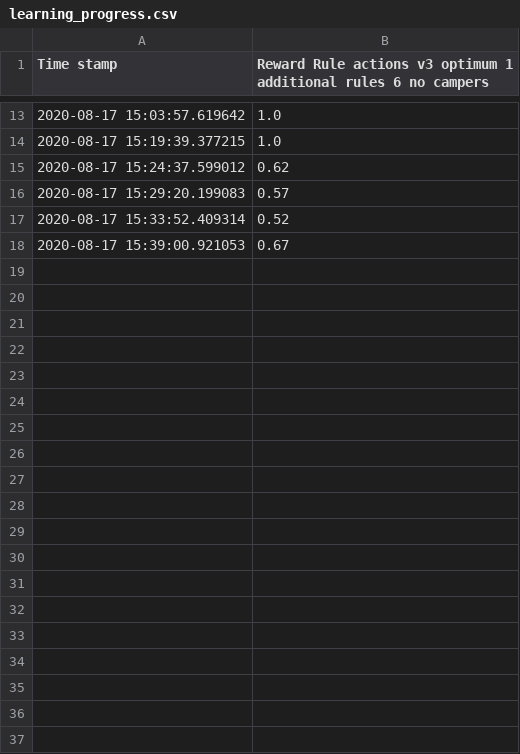
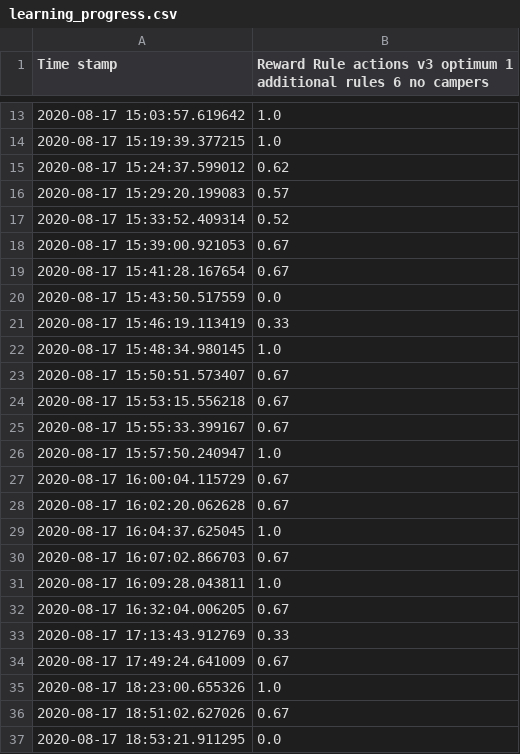
Before and after one commit to ttvand/Halite, a CSV file: Rule agents/Rule based with evolution VIII/learning_progress.csv, drawn as a sheet; only a part is shown, gaps mark what is left out; the diff covers the shown part only; the diff names each change by its address in the sheet, - before the commit and + after, or states it on an @@ line.

```diff
--- a/Rule agents/Rule based with evolution VIII/learning_progress.csv
+++ b/Rule agents/Rule based with evolution VIII/learning_progress.csv
+row 19: 2020-08-17 15:41:28.167654 | 0.67
+row 20: 2020-08-17 15:43:50.517559 | 0.0
+row 21: 2020-08-17 15:46:19.113419 | 0.33
+row 22: 2020-08-17 15:48:34.980145 | 1.0
+row 23: 2020-08-17 15:50:51.573407 | 0.67
+row 24: 2020-08-17 15:53:15.556218 | 0.67
+row 25: 2020-08-17 15:55:33.399167 | 0.67
+row 26: 2020-08-17 15:57:50.240947 | 1.0
+row 27: 2020-08-17 16:00:04.115729 | 0.67
+row 28: 2020-08-17 16:02:20.062628 | 0.67
+row 29: 2020-08-17 16:04:37.625045 | 1.0
+row 30: 2020-08-17 16:07:02.866703 | 0.67
+row 31: 2020-08-17 16:09:28.043811 | 1.0
+row 32: 2020-08-17 16:32:04.006205 | 0.67
+row 33: 2020-08-17 17:13:43.912769 | 0.33
+row 34: 2020-08-17 17:49:24.641009 | 0.67
+row 35: 2020-08-17 18:23:00.655326 | 1.0
+row 36: 2020-08-17 18:51:02.627026 | 0.67
+row 37: 2020-08-17 18:53:21.911295 | 0.0
```
Also changed, not shown: 20 added rows elsewhere in this file, Rule agents/Rule based with evolution VIII/config_settings_scores.csv, 4 other files.
